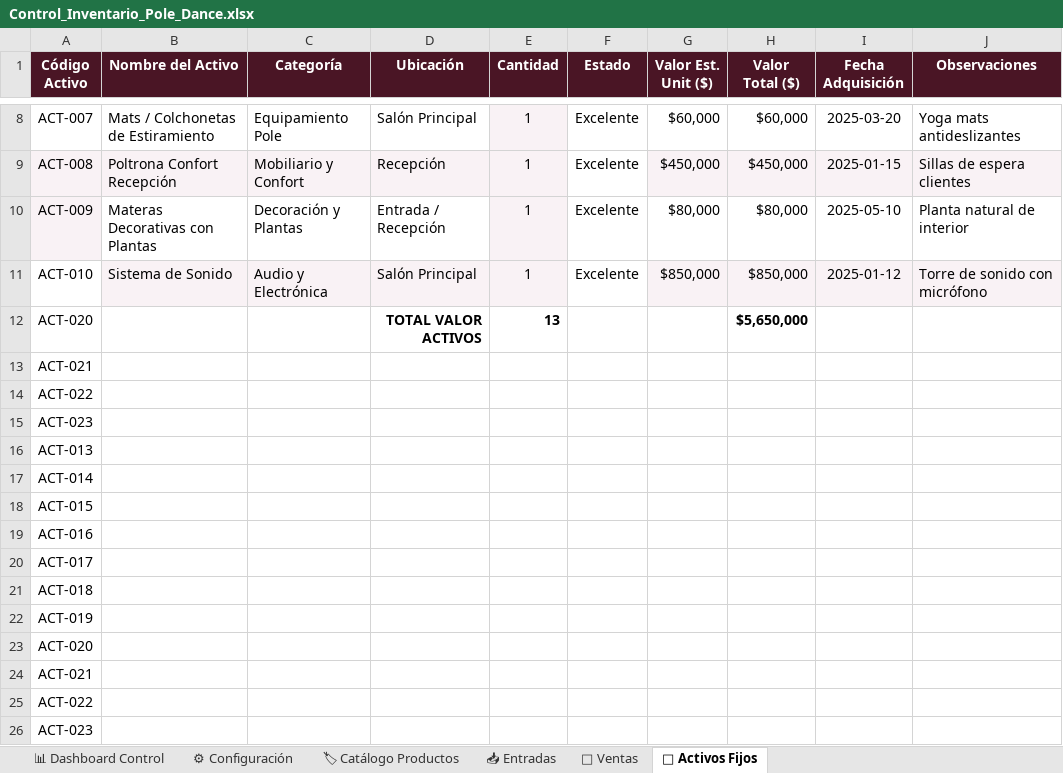
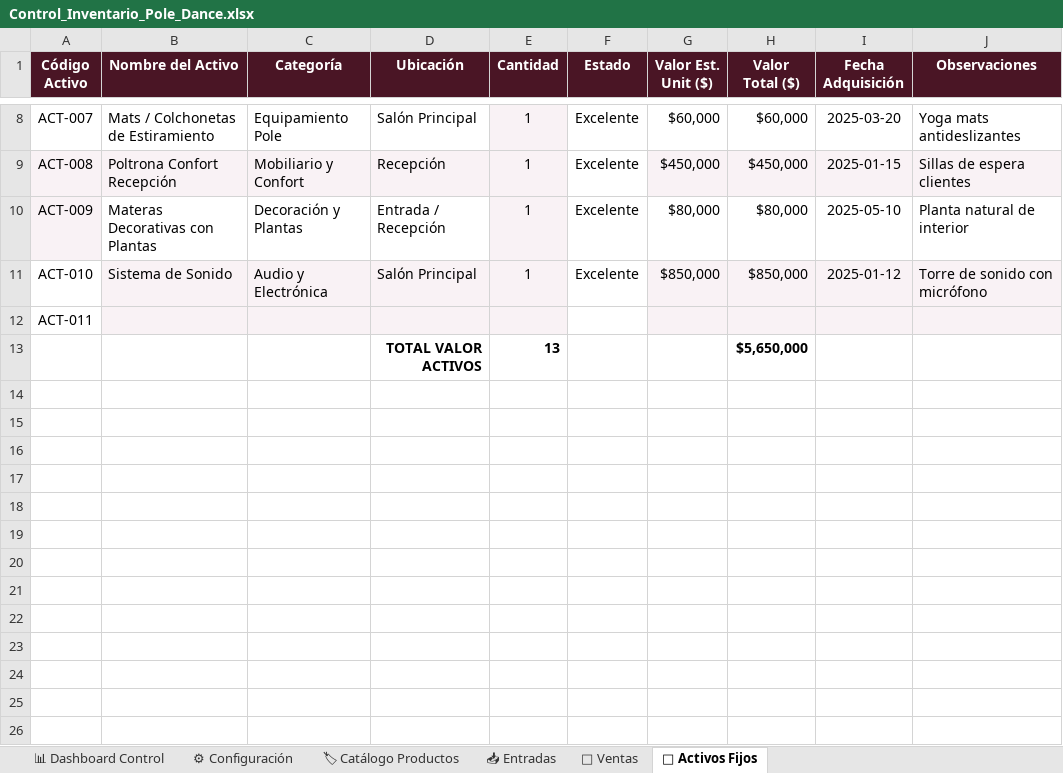
Before and after one commit to WinbergaitanH/inventario-pole-dance, an Excel workbook: Control_Inventario_Pole_Dance.xlsx, sheet 🏢 Activos Fijos, drawn as a sheet; only a part is shown, gaps mark what is left out; values as stored, in another font and other column widths than the file's, no borders; removed rows and columns are numbered as before the commit, all else as after; the diff names each change by its address in the sheet, - before the commit and + after, or states it on an @@ line.

```diff
--- a/Control_Inventario_Pole_Dance.xlsx (sheet 🏢 Activos Fijos)
+++ b/Control_Inventario_Pole_Dance.xlsx (sheet 🏢 Activos Fijos)
+row 12: ACT-011
-A13 (Código Activo): ACT-020
+A13 (Código Activo): (empty)
-row 13: ACT-021
-row 14: ACT-022
-row 15: ACT-023
-row 16: ACT-013
-row 17: ACT-014
-row 18: ACT-015
-row 19: ACT-016
-row 20: ACT-017
-row 21: ACT-018
-row 22: ACT-019
-row 23: ACT-020
-row 24: ACT-021
-row 25: ACT-022
-row 26: ACT-023
```
Also changed, not shown: 1 other file.
